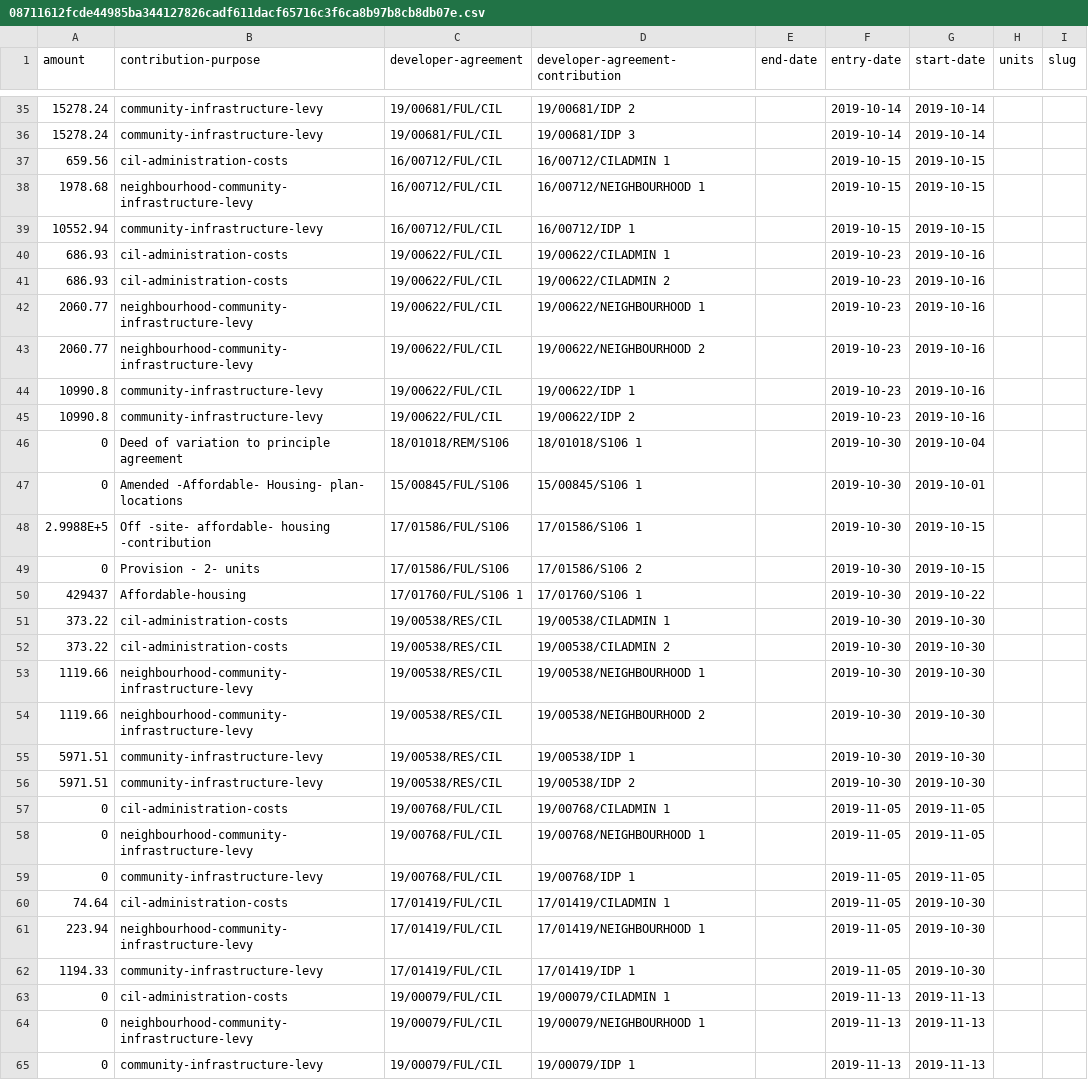
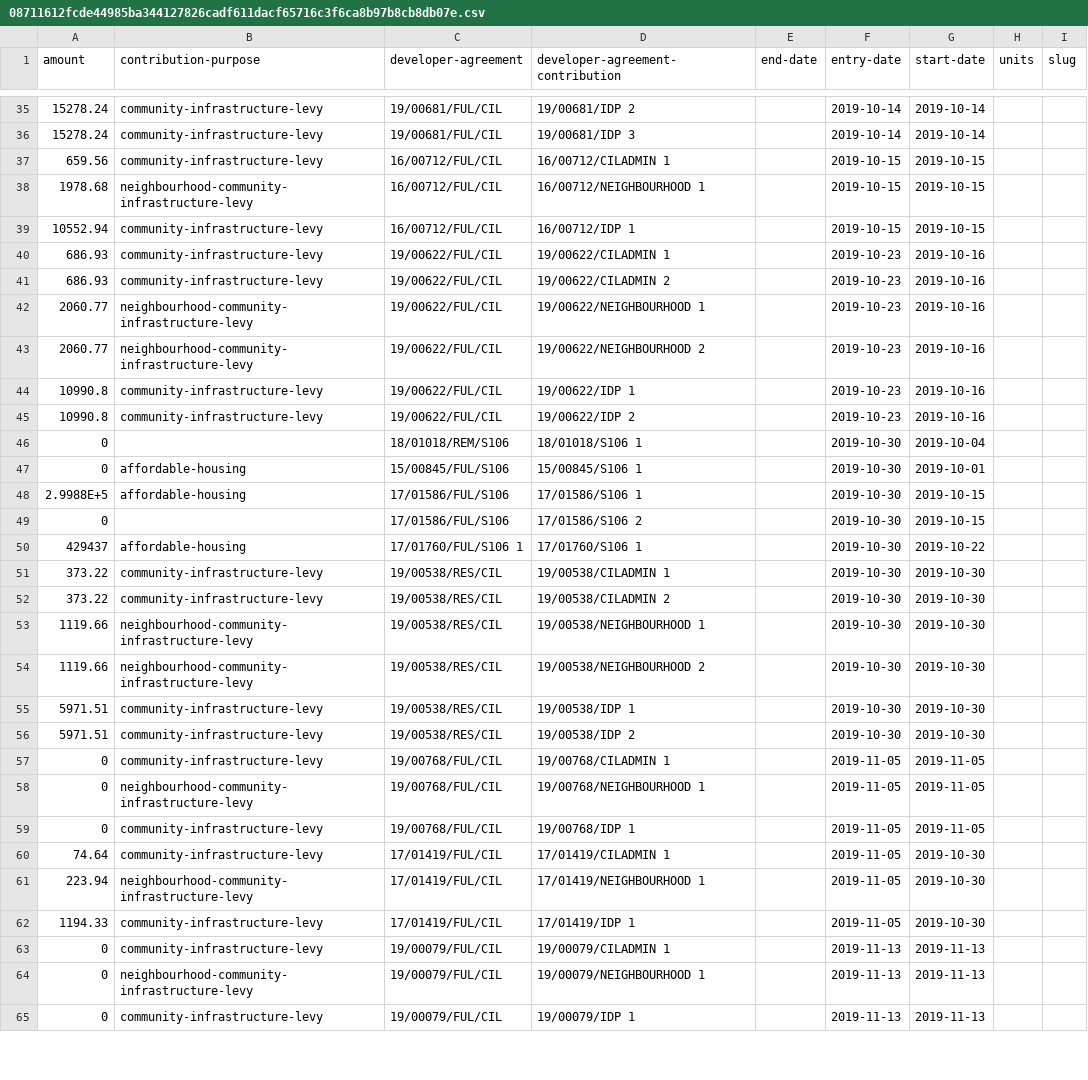
Before and after one commit to digital-land-attic/developer-agreement-contribution-collection, a CSV file: transformed/developer-agreement-contribution/08711612fcde44985ba344127826cadf611dacf65716c3f6ca8b97b8cb8db07e.csv, drawn as a sheet; only a part is shown, gaps mark what is left out; the diff covers the shown part only.

```diff
--- a/transformed/developer-agreement-contribution/08711612fcde44985ba344127826cadf611dacf65716c3f6ca8b97b8cb8db07e.csv
+++ b/transformed/developer-agreement-contribution/08711612fcde44985ba344127826cadf611dacf65716c3f6ca8b97b8cb8db07e.csv
@@ -36,7 +36,7 @@ amount,contribution-purpose,developer-agreement,developer-agreement-contribution
 15278.24,community-infrastructure-levy,19/00681/FUL/CIL,19/00681/IDP 3,,2019-10-14,2019-10-14,,
-659.56,cil-administration-costs,16/00712/FUL/CIL,16/00712/CILADMIN 1,,2019-10-15,2019-10-15,,
+659.56,community-infrastructure-levy,16/00712/FUL/CIL,16/00712/CILADMIN 1,,2019-10-15,2019-10-15,,
 1978.68,neighbourhood-community-infrastructure-levy,16/00712/FUL/CIL,16/00712/NEIGHBOURHOOD 1,,2019-10-15,2019-10-15,,
 10552.94,community-infrastructure-levy,16/00712/FUL/CIL,16/00712/IDP 1,,2019-10-15,2019-10-15,,
-686.93,cil-administration-costs,19/00622/FUL/CIL,19/00622/CILADMIN 1,,2019-10-23,2019-10-16,,
-686.93,cil-administration-costs,19/00622/FUL/CIL,19/00622/CILADMIN 2,,2019-10-23,2019-10-16,,
+686.93,community-infrastructure-levy,19/00622/FUL/CIL,19/00622/CILADMIN 1,,2019-10-23,2019-10-16,,
+686.93,community-infrastructure-levy,19/00622/FUL/CIL,19/00622/CILADMIN 2,,2019-10-23,2019-10-16,,
 2060.77,neighbourhood-community-infrastructure-levy,19/00622/FUL/CIL,19/00622/NEIGHBOURHOOD 1,,2019-10-23,2019-10-16,,
@@ -45,9 +45,9 @@ amount,contribution-purpose,developer-agreement,developer-agreement-contribution
 10990.8,community-infrastructure-levy,19/00622/FUL/CIL,19/00622/IDP 2,,2019-10-23,2019-10-16,,
-0,Deed of variation to principle agreement,18/01018/REM/S106,18/01018/S106 1,,2019-10-30,2019-10-04,,
-0,Amended -Affordable- Housing- plan- locations,15/00845/FUL/S106,15/00845/S106 1,,2019-10-30,2019-10-01,,
-2.9988E+5,Off -site- affordable- housing -contribution,17/01586/FUL/S106,17/01586/S106 1,,2019-10-30,2019-10-15,,
-0,Provision - 2- units,17/01586/FUL/S106,17/01586/S106 2,,2019-10-30,2019-10-15,,
-429437,Affordable-housing,17/01760/FUL/S106 1,17/01760/S106 1,,2019-10-30,2019-10-22,,
-373.22,cil-administration-costs,19/00538/RES/CIL,19/00538/CILADMIN 1,,2019-10-30,2019-10-30,,
-373.22,cil-administration-costs,19/00538/RES/CIL,19/00538/CILADMIN 2,,2019-10-30,2019-10-30,,
+0,,18/01018/REM/S106,18/01018/S106 1,,2019-10-30,2019-10-04,,
+0,affordable-housing,15/00845/FUL/S106,15/00845/S106 1,,2019-10-30,2019-10-01,,
+2.9988E+5,affordable-housing,17/01586/FUL/S106,17/01586/S106 1,,2019-10-30,2019-10-15,,
+0,,17/01586/FUL/S106,17/01586/S106 2,,2019-10-30,2019-10-15,,
+429437,affordable-housing,17/01760/FUL/S106 1,17/01760/S106 1,,2019-10-30,2019-10-22,,
+373.22,community-infrastructure-levy,19/00538/RES/CIL,19/00538/CILADMIN 1,,2019-10-30,2019-10-30,,
+373.22,community-infrastructure-levy,19/00538/RES/CIL,19/00538/CILADMIN 2,,2019-10-30,2019-10-30,,
 1119.66,neighbourhood-community-infrastructure-levy,19/00538/RES/CIL,19/00538/NEIGHBOURHOOD 1,,2019-10-30,2019-10-30,,
@@ -56,9 +56,9 @@ amount,contribution-purpose,developer-agreement,developer-agreement-contribution
 5971.51,community-infrastructure-levy,19/00538/RES/CIL,19/00538/IDP 2,,2019-10-30,2019-10-30,,
-0,cil-administration-costs,19/00768/FUL/CIL,19/00768/CILADMIN 1,,2019-11-05,2019-11-05,,
+0,community-infrastructure-levy,19/00768/FUL/CIL,19/00768/CILADMIN 1,,2019-11-05,2019-11-05,,
 0,neighbourhood-community-infrastructure-levy,19/00768/FUL/CIL,19/00768/NEIGHBOURHOOD 1,,2019-11-05,2019-11-05,,
 0,community-infrastructure-levy,19/00768/FUL/CIL,19/00768/IDP 1,,2019-11-05,2019-11-05,,
-74.64,cil-administration-costs,17/01419/FUL/CIL,17/01419/CILADMIN 1,,2019-11-05,2019-10-30,,
+74.64,community-infrastructure-levy,17/01419/FUL/CIL,17/01419/CILADMIN 1,,2019-11-05,2019-10-30,,
 223.94,neighbourhood-community-infrastructure-levy,17/01419/FUL/CIL,17/01419/NEIGHBOURHOOD 1,,2019-11-05,2019-10-30,,
 1194.33,community-infrastructure-levy,17/01419/FUL/CIL,17/01419/IDP 1,,2019-11-05,2019-10-30,,
-0,cil-administration-costs,19/00079/FUL/CIL,19/00079/CILADMIN 1,,2019-11-13,2019-11-13,,
+0,community-infrastructure-levy,19/00079/FUL/CIL,19/00079/CILADMIN 1,,2019-11-13,2019-11-13,,
 0,neighbourhood-community-infrastructure-levy,19/00079/FUL/CIL,19/00079/NEIGHBOURHOOD 1,,2019-11-13,2019-11-13,,
```
Also changed, not shown: 41 edited cells elsewhere in this file, dataset/developer-agreement-contribution.csv, transformed/developer-agreement-contribution/4040b7684b6073a8f5d209f62b20af04fba7e19f6e35002debd1bf148c25a87e.csv, 19 other files.
